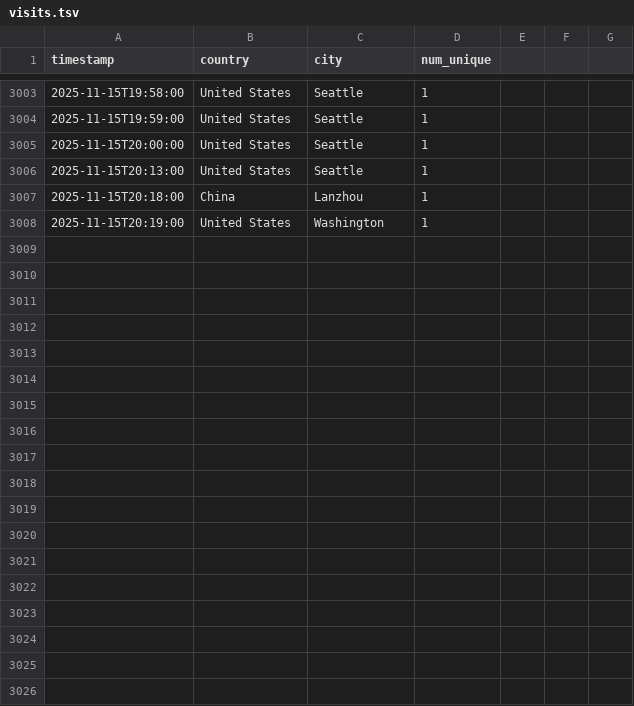
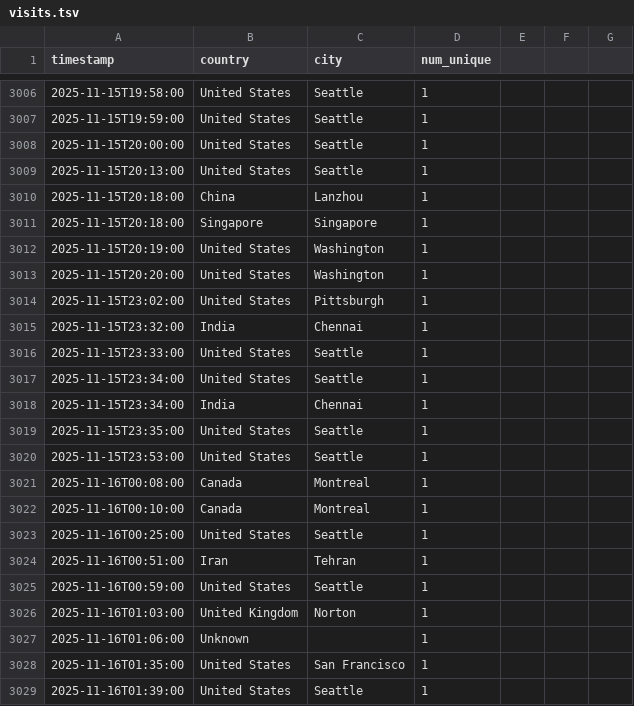
Before and after one commit to michaelsaxon/analytics2map, a TSV file: data/visits.tsv, drawn as a sheet; only a part is shown, gaps mark what is left out; the diff covers the shown part only.

```diff
--- a/data/visits.tsv
+++ b/data/visits.tsv
@@ -3007,2 +3010,20 @@ timestamp	country	city	num_unique
 2025-11-15T20:18:00	China	Lanzhou	1
+2025-11-15T20:18:00	Singapore	Singapore	1
 2025-11-15T20:19:00	United States	Washington	1
+2025-11-15T20:20:00	United States	Washington	1
+2025-11-15T23:02:00	United States	Pittsburgh	1
+2025-11-15T23:32:00	India	Chennai	1
+2025-11-15T23:33:00	United States	Seattle	1
+2025-11-15T23:34:00	United States	Seattle	1
+2025-11-15T23:34:00	India	Chennai	1
+2025-11-15T23:35:00	United States	Seattle	1
+2025-11-15T23:53:00	United States	Seattle	1
+2025-11-16T00:08:00	Canada	Montreal	1
+2025-11-16T00:10:00	Canada	Montreal	1
+2025-11-16T00:25:00	United States	Seattle	1
+2025-11-16T00:51:00	Iran	Tehran	1
+2025-11-16T00:59:00	United States	Seattle	1
+2025-11-16T01:03:00	United Kingdom	Norton	1
+2025-11-16T01:06:00	Unknown		1
+2025-11-16T01:35:00	United States	San Francisco	1
+2025-11-16T01:39:00	United States	Seattle	1
```
Also changed, not shown: 14 added rows, 1 moved row and 15 edited cells elsewhere in this file, 12 other files.
